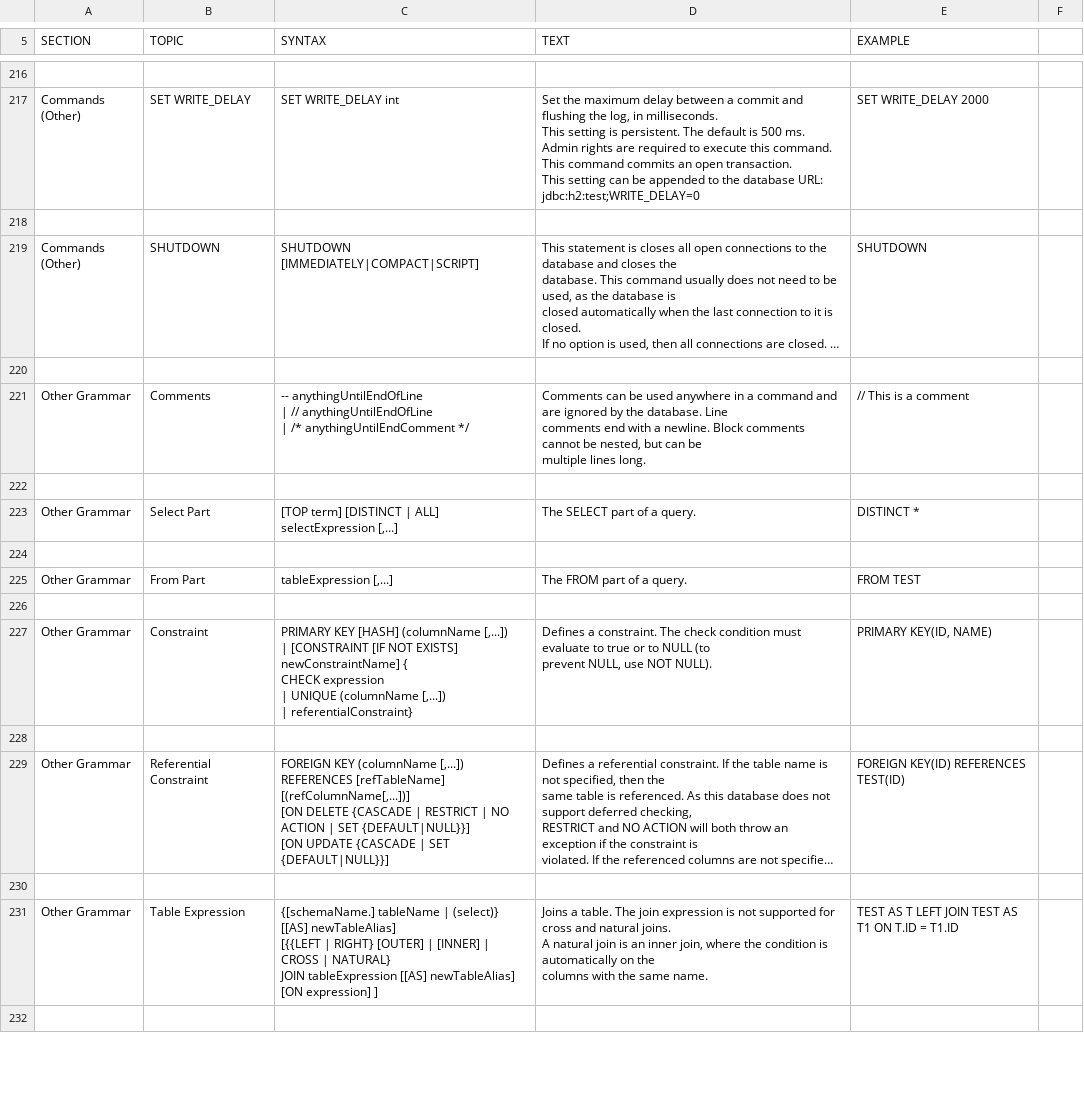
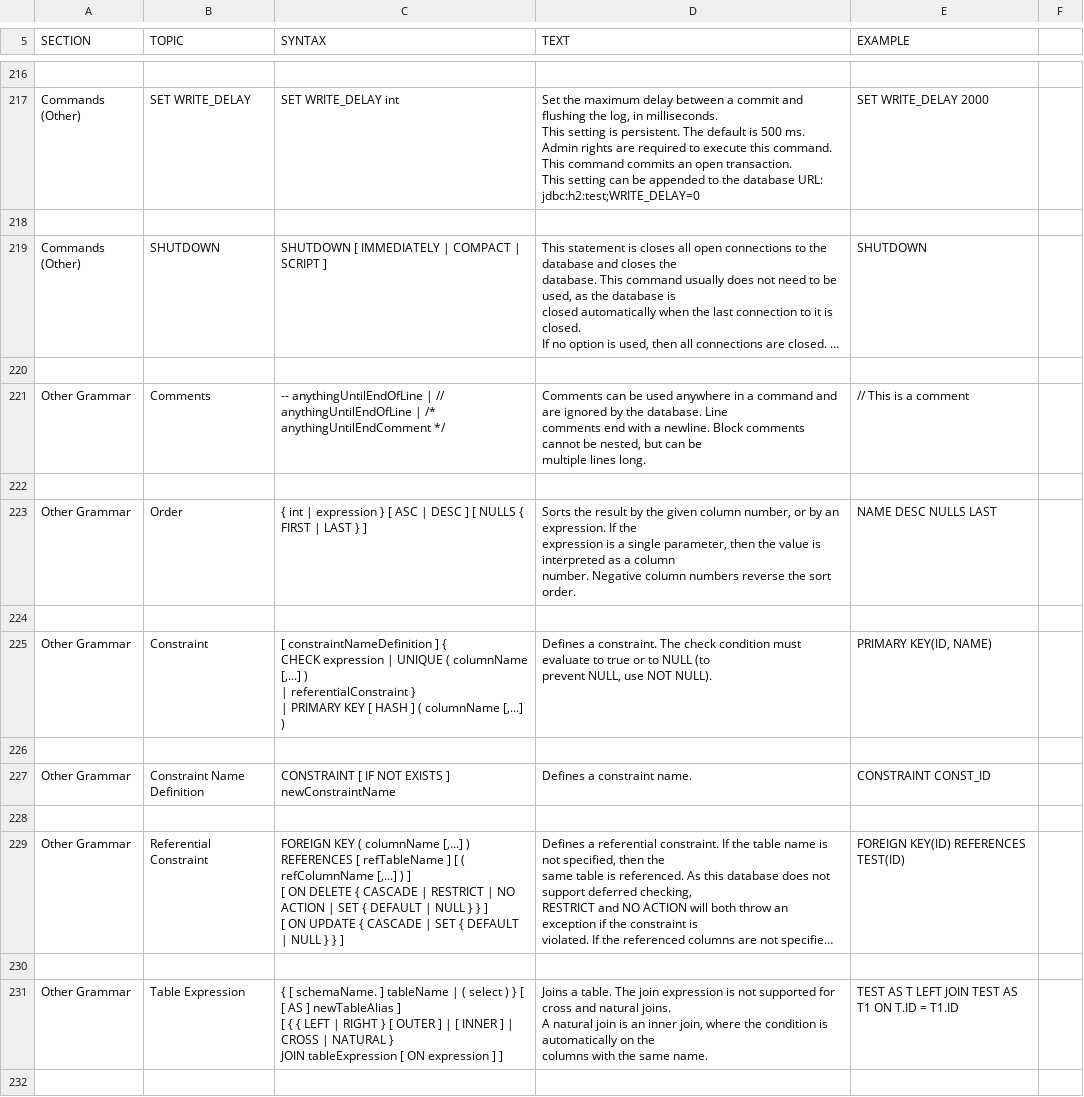
Before and after one commit to peterfich/h2database, a CSV file: h2/src/docsrc/help/help.csv, drawn as a sheet; only a part is shown, gaps mark what is left out; long unchanged cells end in …; removed rows and columns are numbered as before the commit, all else as after; ↵ is a line break in a cell; the diff covers the shown part only; the diff names each change by its address in the sheet, - before the commit and + after, or states it on an @@ line.

```diff
--- a/h2/src/docsrc/help/help.csv
+++ b/h2/src/docsrc/help/help.csv
-C219 (SYNTAX): SHUTDOWN [IMMEDIATELY|COMPACT|SCRIPT]
+C219 (SYNTAX): SHUTDOWN [ IMMEDIATELY | COMPACT | SCRIPT ]
-C221 (SYNTAX): …anythingUntilEndComment */
+C221 (SYNTAX): …anythingUntilEndComment */
-row 223: Other Grammar | Select Part | [TOP term] [DISTINCT | ALL] selectExpression [,...] | The SELECT part of a query. | DISTINCT *
-row 223: (empty)
+row 223: Other Grammar | Order | { int | expression } [ ASC | DESC ] [ NULLS { FIRST | LAST } ] | Sorts the result by the given column number, or by an expression. If the ↵ expression is a single parameter, then the value is interpreted as a column ↵ number. Negative column numbers reverse the sort order. | NAME DESC NULLS LAST
-row 224: Other Grammar | From Part | tableExpression [,...] | The FROM part of a query. | FROM TEST
+row 224: (empty)
-row 226: (empty)
-C225 (SYNTAX): PRIMARY KEY [HASH] (columnName [,...]) ↵ | [CONSTRAINT [IF NOT EXISTS] newConstraintName] { ↵ CHECK expression ↵ | UNIQUE (columnName [,...]) ↵ | referentialConstraint}
+C225 (SYNTAX): [ constraintNameDefinition ] { ↵ CHECK expression | UNIQUE ( columnName [,...] ) ↵ | referentialConstraint } ↵ | PRIMARY KEY [ HASH ] ( columnName [,...] )
+row 227: Other Grammar | Constraint Name Definition | CONSTRAINT [ IF NOT EXISTS ] newConstraintName | Defines a constraint name. | CONSTRAINT CONST_ID
+row 228: (empty)
-C229 (SYNTAX): FOREIGN KEY (columnName [,...]) ↵ REFERENCES [refTableName] [(refColumnName[,...])] ↵ [ON DELETE {CASCADE | RESTRICT | NO ACTION | SET {DEFAULT|NULL}}] ↵ [ON UPDATE {CASCADE | SET {DEFAULT|NULL}}]
+C229 (SYNTAX): FOREIGN KEY ( columnName [,...] ) ↵ REFERENCES [ refTableName ] [ ( refColumnName [,...] ) ] ↵ [ ON DELETE { CASCADE | RESTRICT | NO ACTION | SET { DEFAULT | NULL } } ] ↵ [ ON UPDATE { CASCADE | SET { DEFAULT | NULL } } ]
-C231 (SYNTAX): {[schemaName.] tableName | (select)} [[AS] newTableAlias] ↵ [{{LEFT | RIGHT} [OUTER] | [INNER] | CROSS | NATURAL} ↵ JOIN tableExpression [[AS] newTableAlias] [ON expression] ]
+C231 (SYNTAX): { [ schemaName. ] tableName | ( select ) } [ [ AS ] newTableAlias ] ↵ [ { { LEFT | RIGHT } [ OUTER ] | [ INNER ] | CROSS | NATURAL } ↵ JOIN tableExpression [ ON expression ] ]
```
Also changed, not shown: 4 added rows, 2 removed rows and 133 edited cells elsewhere in this file, h2/src/main/org/h2/res/help.csv, 23 other files.
